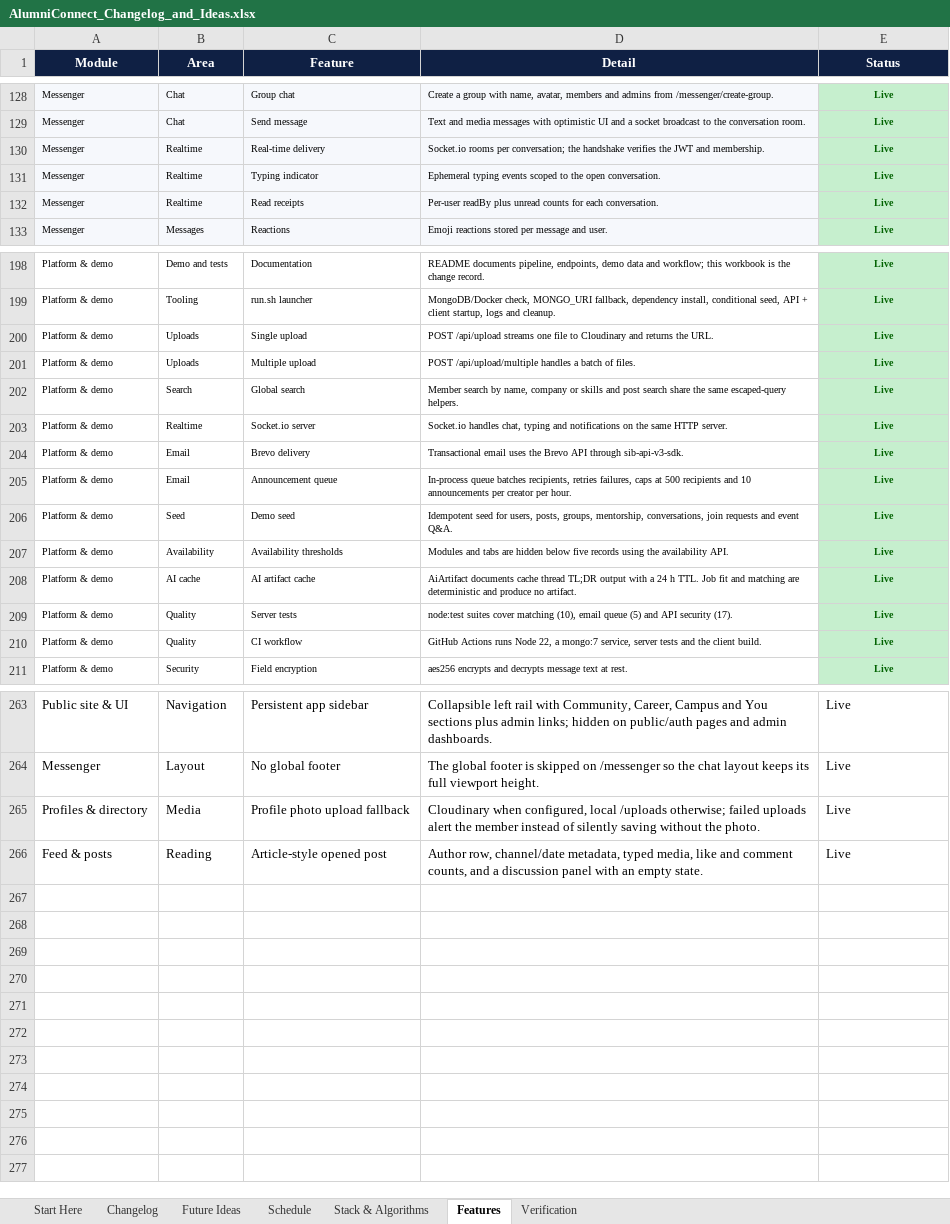
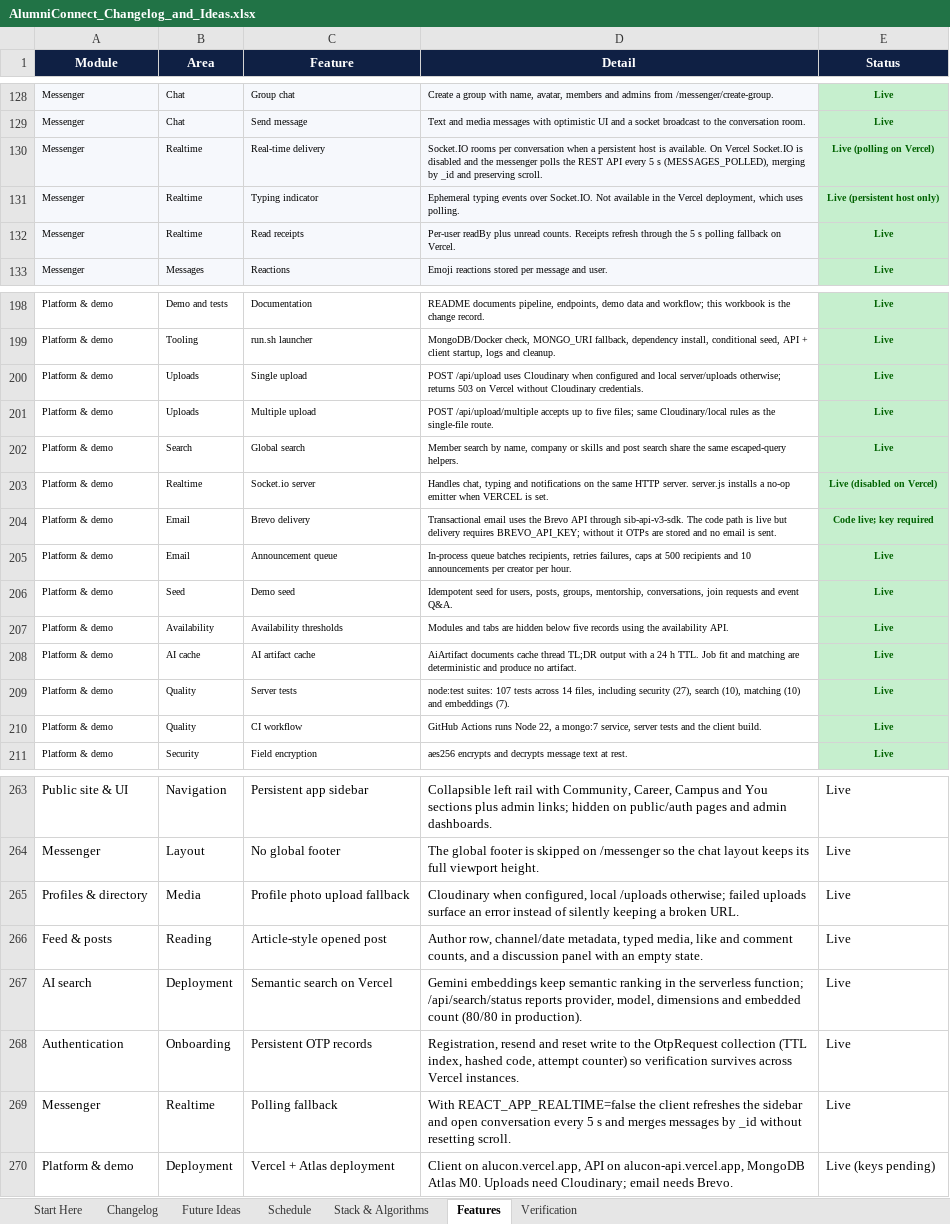
Before and after one commit to sathvikboina/alucon, an Excel workbook: AlumniConnect_Changelog_and_Ideas.xlsx, sheet Features, drawn as a sheet; only a part is shown, gaps mark what is left out; values as stored, in another font and other column widths than the file's, no borders; the diff covers the shown part only; the diff names each change by its address in the sheet, - before the commit and + after, or states it on an @@ line.

```diff
--- a/AlumniConnect_Changelog_and_Ideas.xlsx (sheet Features)
+++ b/AlumniConnect_Changelog_and_Ideas.xlsx (sheet Features)
-D130 (Detail): Socket.io rooms per conversation; the handshake verifies the JWT and membership.
+D130 (Detail): Socket.IO rooms per conversation when a persistent host is available. On Vercel Socket.IO is disabled and the messenger polls the REST API every 5 s (MESSAGES_POLLED), merging by _id and preserving scroll.
-E130 (Status): Live
+E130 (Status): Live (polling on Vercel)
-D131 (Detail): …typing events scoped to the open conversation.
+D131 (Detail): …typing events over Socket.IO. Not available in the Vercel deployment, which uses polling.
-E131 (Status): Live
+E131 (Status): Live (persistent host only)
-D132 (Detail): …plus unread counts for each conversation.
+D132 (Detail): …plus unread counts. Receipts refresh through the 5 s polling fallback on Vercel.
-D200 (Detail): POST /api/upload streams one file to Cloudinary and returns the URL.
+D200 (Detail): POST /api/upload uses Cloudinary when configured and local server/uploads otherwise; returns 503 on Vercel without Cloudinary credentials.
-D201 (Detail): POST /api/upload/multiple handles a batch of files.
+D201 (Detail): POST /api/upload/multiple accepts up to five files; same Cloudinary/local rules as the single-file route.
-D203 (Detail): Socket.io handles chat, typing and notifications on the same HTTP server.
+D203 (Detail): Handles chat, typing and notifications on the same HTTP server. server.js installs a no-op emitter when VERCEL is set.
-E203 (Status): Live
+E203 (Status): Live (disabled on Vercel)
-D204 (Detail): …through sib-api-v3-sdk.
+D204 (Detail): …through sib-api-v3-sdk. The code path is live but delivery requires BREVO_API_KEY; without it OTPs are stored and no email is sent.
-E204 (Status): Live
+E204 (Status): Code live; key required
-D209 (Detail): node:test suites cover matching (10), email queue (5) and API security (17).
+D209 (Detail): node:test suites: 107 tests across 14 files, including security (27), search (10), matching (10) and embeddings (7).
-D265 (Detail): …failed uploads alert the member instead of silently saving without the photo.
+D265 (Detail): …failed uploads surface an error instead of silently keeping a broken URL.
+row 267: AI search | Deployment | Semantic search on Vercel | Gemini embeddings keep semantic ranking in the serverless function; /api/search/status reports provider, model, dimensions and embedded count (80/80 in production). | Live
+row 268: Authentication | Onboarding | Persistent OTP records | Registration, resend and reset write to the OtpRequest collection (TTL index, hashed code, attempt counter) so verification survives across Vercel instances. | Live
+row 269: Messenger | Realtime | Polling fallback | With REACT_APP_REALTIME=false the client refreshes the sidebar and open conversation every 5 s and merges messages by _id without resetting scroll. | Live
+row 270: Platform & demo | Deployment | Vercel + Atlas deployment | Client on alucon.vercel.app, API on alucon-api.vercel.app, MongoDB Atlas M0. Uploads need Cloudinary; email needs Brevo. | Live (keys pending)
```
Also changed, not shown: 8 edited cells elsewhere in this sheet, sheet Stack & Algorithms, sheet Changelog, sheet Verification, sheet Start Here, STANDOUT_FEATURES.xlsx.
